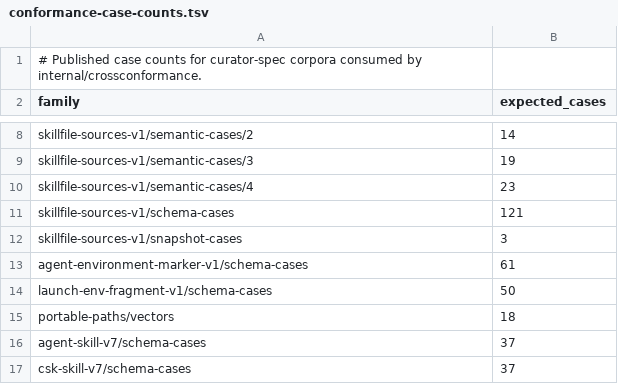
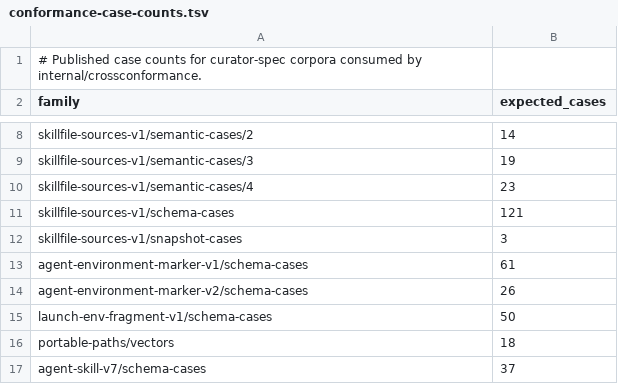
Before and after one commit to relux-works/curator, a TSV file: .github/ci/conformance-case-counts.tsv, drawn as a sheet; only a part is shown, gaps mark what is left out; the shorter side is filled out with more unchanged rows.

```diff
--- a/.github/ci/conformance-case-counts.tsv
+++ b/.github/ci/conformance-case-counts.tsv
@@ -13,2 +13,3 @@ skillfile-sources-v1/snapshot-cases	3
 agent-environment-marker-v1/schema-cases	61
+agent-environment-marker-v2/schema-cases	26
 launch-env-fragment-v1/schema-cases	50
```
Also changed, not shown: .github/ci/platform-cases.tsv, .github/ci/root-artifacts.tsv, 15 other files.
